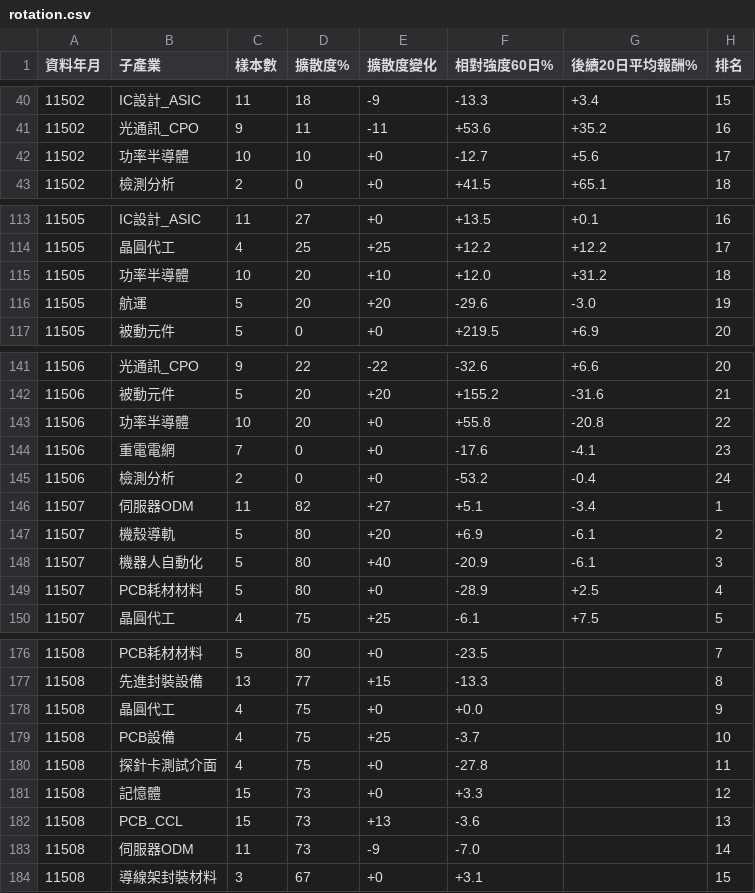
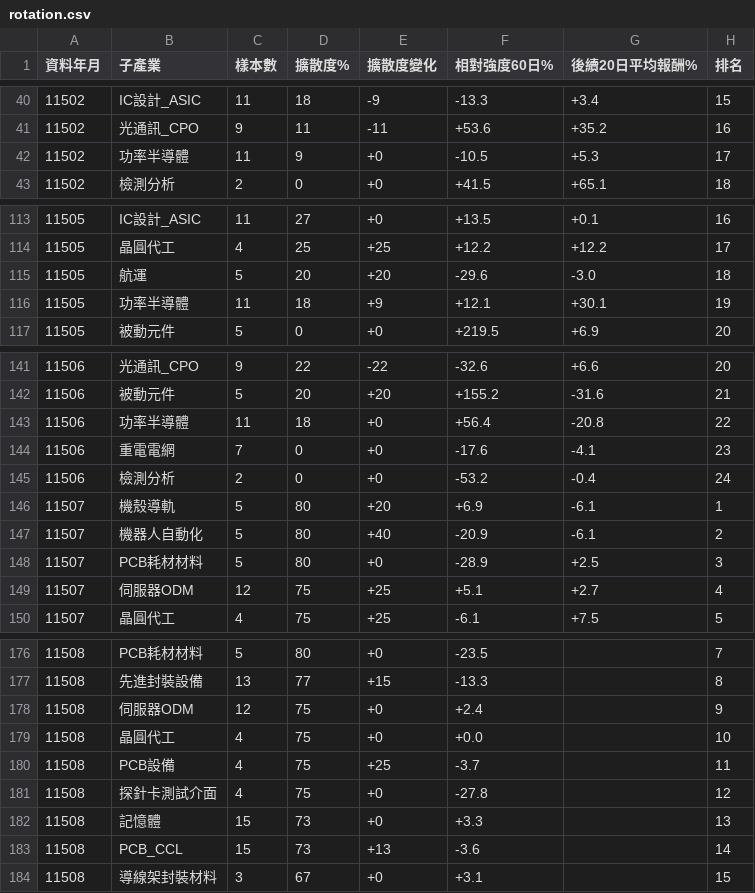
Before and after one commit to kko3okk/family-dividend-web, a CSV file: sim/rotation.csv, drawn as a sheet; only a part is shown, gaps mark what is left out; the diff covers the shown part only.

Commit message:
rotation

```diff
--- a/sim/rotation.csv
+++ b/sim/rotation.csv
@@ -41,3 +41,3 @@
 11502,光通訊_CPO,9,11,-11,+53.6,+35.2,16
-11502,功率半導體,10,10,+0,-12.7,+5.6,17
+11502,功率半導體,11,9,+0,-10.5,+5.3,17
 11502,檢測分析,2,0,+0,+41.5,+65.1,18
@@ -114,4 +114,4 @@
 11505,晶圓代工,4,25,+25,+12.2,+12.2,17
-11505,功率半導體,10,20,+10,+12.0,+31.2,18
-11505,航運,5,20,+20,-29.6,-3.0,19
+11505,航運,5,20,+20,-29.6,-3.0,18
+11505,功率半導體,11,18,+9,+12.1,+30.1,19
 11505,被動元件,5,0,+0,+219.5,+6.9,20
@@ -142,9 +142,9 @@
 11506,被動元件,5,20,+20,+155.2,-31.6,21
-11506,功率半導體,10,20,+0,+55.8,-20.8,22
+11506,功率半導體,11,18,+0,+56.4,-20.8,22
 11506,重電電網,7,0,+0,-17.6,-4.1,23
 11506,檢測分析,2,0,+0,-53.2,-0.4,24
-11507,伺服器ODM,11,82,+27,+5.1,-3.4,1
-11507,機殼導軌,5,80,+20,+6.9,-6.1,2
-11507,機器人自動化,5,80,+40,-20.9,-6.1,3
-11507,PCB耗材材料,5,80,+0,-28.9,+2.5,4
+11507,機殼導軌,5,80,+20,+6.9,-6.1,1
+11507,機器人自動化,5,80,+40,-20.9,-6.1,2
+11507,PCB耗材材料,5,80,+0,-28.9,+2.5,3
+11507,伺服器ODM,12,75,+25,+5.1,+2.7,4
 11507,晶圓代工,4,75,+25,-6.1,+7.5,5
@@ -177,8 +177,8 @@
 11508,先進封裝設備,13,77,+15,-13.3,,8
-11508,晶圓代工,4,75,+0,+0.0,,9
-11508,PCB設備,4,75,+25,-3.7,,10
-11508,探針卡測試介面,4,75,+0,-27.8,,11
-11508,記憶體,15,73,+0,+3.3,,12
-11508,PCB_CCL,15,73,+13,-3.6,,13
-11508,伺服器ODM,11,73,-9,-7.0,,14
+11508,伺服器ODM,12,75,+0,+2.4,,9
+11508,晶圓代工,4,75,+0,+0.0,,10
+11508,PCB設備,4,75,+25,-3.7,,11
+11508,探針卡測試介面,4,75,+0,-27.8,,12
+11508,記憶體,15,73,+0,+3.3,,13
+11508,PCB_CCL,15,73,+13,-3.6,,14
 11508,導線架封裝材料,3,67,+0,+3.1,,15
```
Also changed, not shown: 28 edited cells elsewhere in this file, 1 other file.
